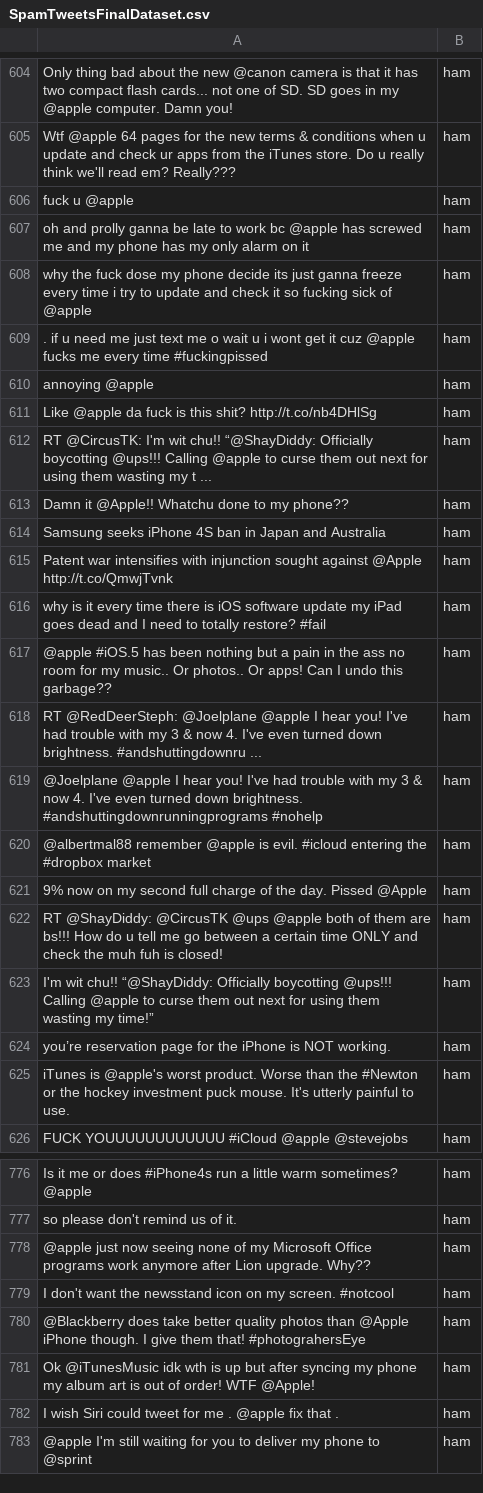
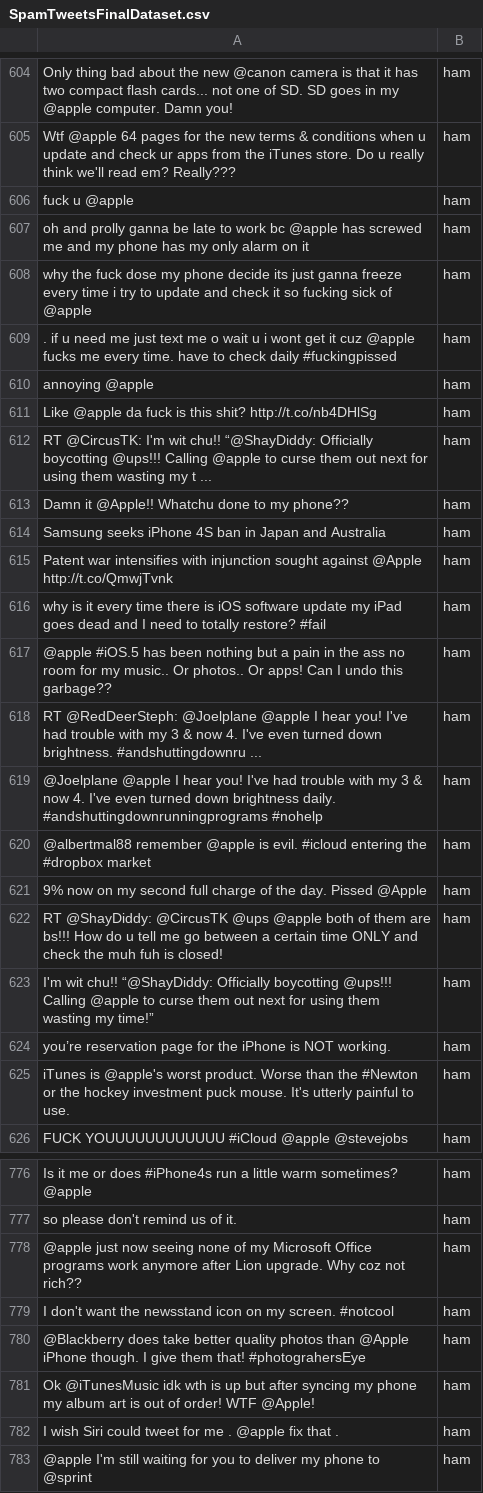
Before and after one commit to vihanga-bandara/Spam-Detector-ML-NLP, a CSV file: data/SpamTweetsFinalDataset.csv, drawn as a sheet; only a part is shown, gaps mark what is left out.

```diff
--- a/data/SpamTweetsFinalDataset.csv
+++ b/data/SpamTweetsFinalDataset.csv
@@ -608,3 +608,3 @@ oh and prolly ganna be late to work bc @apple has screwed me and my phone has my
 why the fuck dose my phone decide its just ganna freeze every time i try to update and check it so fucking sick of @apple                                                                                   ,ham
-. if u need me just text me o wait u i wont get it cuz @apple fucks me every time #fuckingpissed                                                                                                            ,ham
+. if u need me just text me o wait u i wont get it cuz @apple fucks me every time. have to check daily #fuckingpissed                                                                                       ,ham
 annoying @apple                                                                                                                                                                                             ,ham
@@ -618,3 +618,3 @@ why is it every time there is iOS software update my iPad goes dead and I need t
 RT @RedDeerSteph: @Joelplane @apple I hear you! I've had trouble with my 3 & now 4. I've even turned down brightness. #andshuttingdownru ...                                                                ,ham
-@Joelplane @apple I hear you! I've had trouble with my 3 & now 4. I've even turned down brightness. #andshuttingdownrunningprograms #nohelp                                                                 ,ham
+@Joelplane @apple I hear you! I've had trouble with my 3 & now 4. I've even turned down brightness daily. #andshuttingdownrunningprograms #nohelp                                                           ,ham
 @albertmal88 remember @apple is evil. #icloud entering the #dropbox market                                                                                                                                  ,ham
@@ -777,3 +777,3 @@ Is it me or does #iPhone4s run a little warm sometimes? @apple
 so please don't remind us of it.                                                                                                                                                                            ,ham
-@apple just now seeing none of my Microsoft Office programs work anymore after Lion upgrade. Why??                                                                                                          ,ham
+@apple just now seeing none of my Microsoft Office programs work anymore after Lion upgrade. Why coz not rich??                                                                                             ,ham
 I don't want the newsstand icon on my screen. #notcool                                                                                                                                                      ,ham
```
Also changed, not shown: 7 other files.
